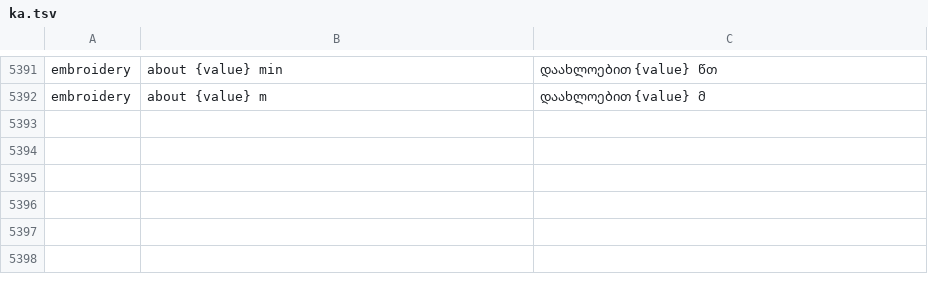
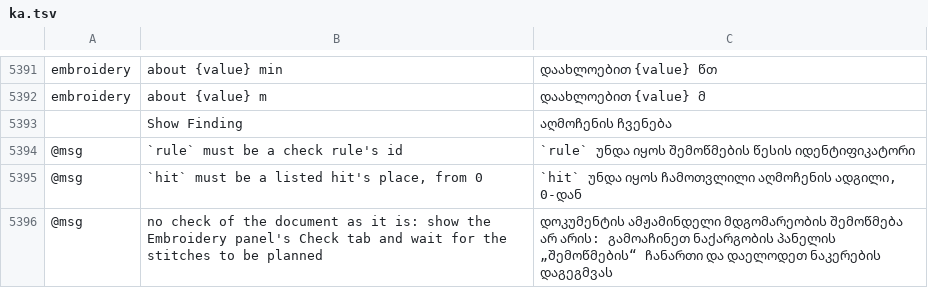
Before and after one commit to przbat-public/vectorcraft-stitch, a TSV file: crates/ui-egui/src/i18n/ka.tsv, drawn as a sheet; only a part is shown, gaps mark what is left out; the diff names each change by its address in the sheet, - before the commit and + after, or states it on an @@ line.

```diff
--- a/crates/ui-egui/src/i18n/ka.tsv
+++ b/crates/ui-egui/src/i18n/ka.tsv
+row 5393:  | Show Finding | აღმოჩენის ჩვენება
+row 5394: @msg | `rule` must be a check rule's id | `rule` უნდა იყოს შემოწმების წესის იდენტიფიკატორი
+row 5395: @msg | `hit` must be a listed hit's place, from 0 | `hit` უნდა იყოს ჩამოთვლილი აღმოჩენის ადგილი, 0-დან
+row 5396: @msg | no check of the document as it is: show the Embroidery panel's Check tab and wait for the stitches to be planned | დოკუმენტის ამჟამინდელი მდგომარეობის შემოწმება არ არის: გამოაჩინეთ ნაქარგობის პანელის „შემოწმების“ ჩანართი და დაელოდეთ ნაკერების დაგეგმვას
```
Also changed, not shown: crates/ui-egui/src/i18n/bg.tsv, crates/ui-egui/src/i18n/el.tsv, 29 other files.
